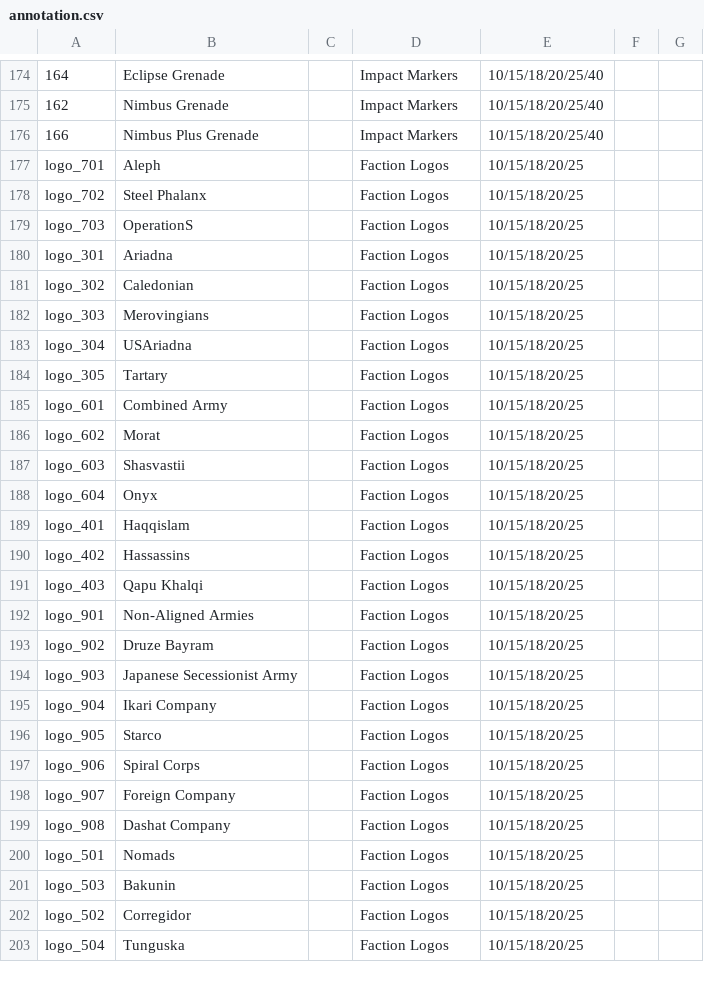
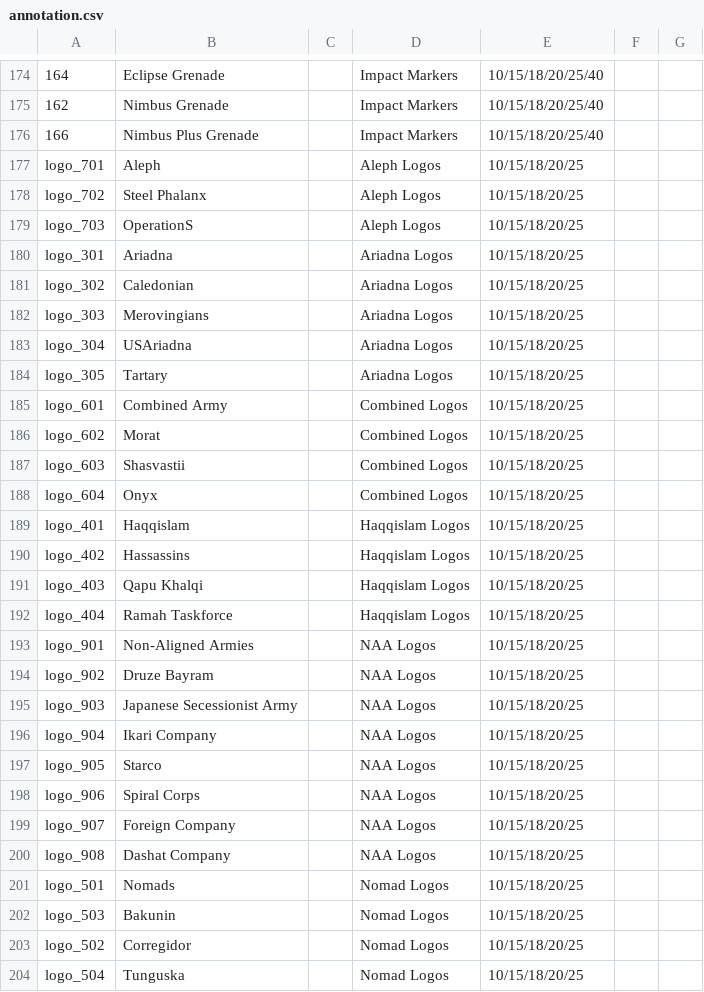
Before and after one commit to toadchild/infinity-marker-sheet, a CSV file: annotation.csv, drawn as a sheet; only a part is shown, gaps mark what is left out; addresses are those after the commit; the diff covers the shown part only; the diff names each change by its address in the sheet, - before the commit and + after, or states it on an @@ line.

Commit message:
Break up faction logos

```diff
--- a/annotation.csv
+++ b/annotation.csv
-D177:D179: Faction Logos
+D177:D179: Aleph Logos
-D180:D184: Faction Logos
+D180:D184: Ariadna Logos
-D185:D188: Faction Logos
+D185:D188: Combined Logos
-D189:D191: Faction Logos
+D189:D191: Haqqislam Logos
+row 192: logo_404 | Ramah Taskforce |  | Haqqislam Logos | 10/15/18/20/25
-D193:D200: Faction Logos
+D193:D200: NAA Logos
-D201:D204: Faction Logos
+D201:D204: Nomad Logos
```
Also changed, not shown: 20 edited cells elsewhere in this file.
